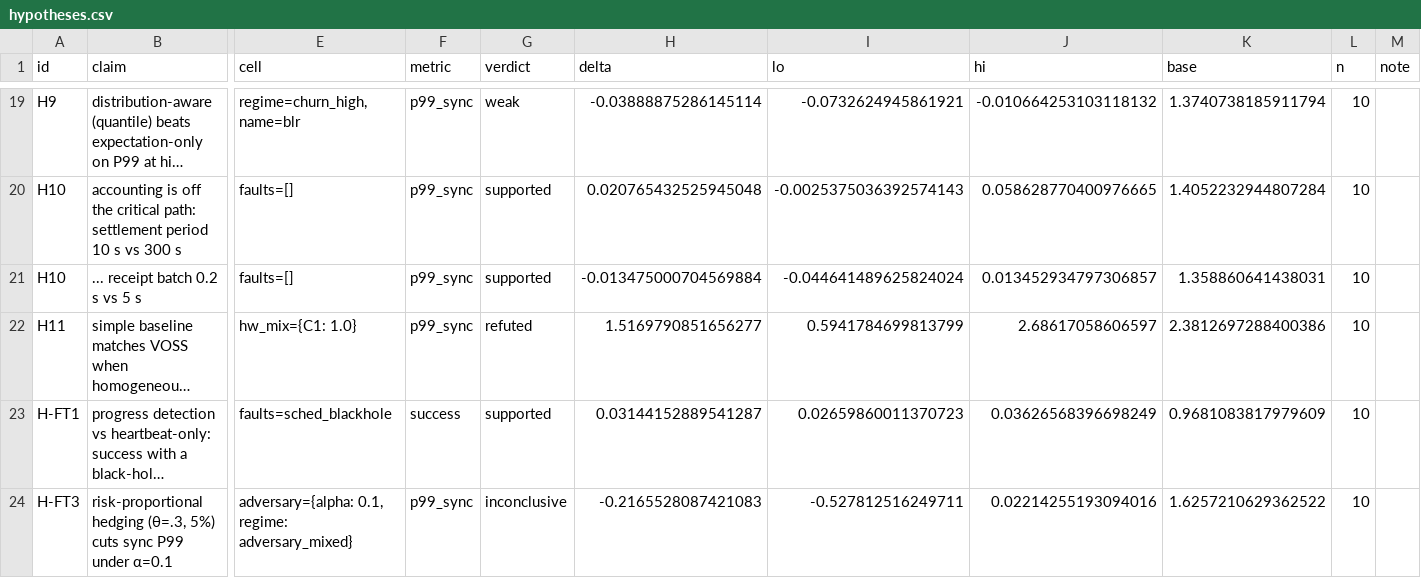
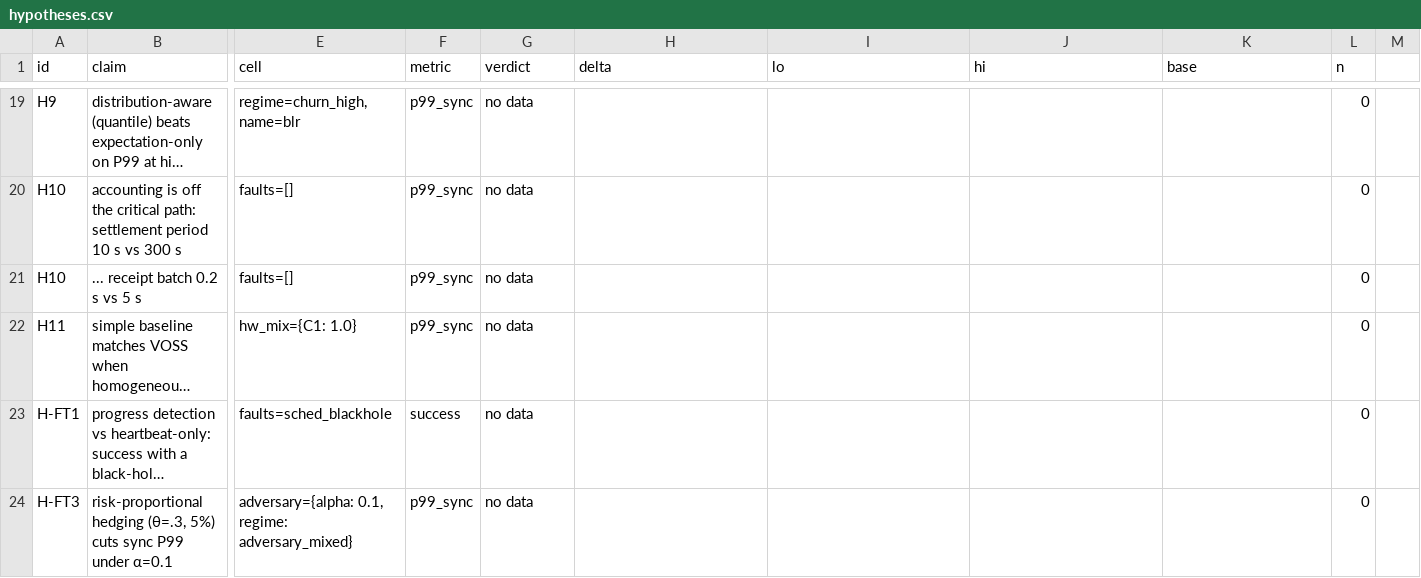
Before and after one commit to aalhadsawane/VOSS, a CSV file: paper/tables/hypotheses.csv, drawn as a sheet; only a part is shown, gaps mark what is left out; long unchanged cells end in …; the diff covers the shown part only; the diff names each change by its address in the sheet, - before the commit and + after, or states it on an @@ line.

```diff
--- a/paper/tables/hypotheses.csv
+++ b/paper/tables/hypotheses.csv
-M1: note
+M1: (empty)
-G19 (verdict): weak
+G19 (verdict): no data
-H19 (delta): -0.03888875286145114
+H19 (delta): (empty)
-I19 (lo): -0.0732624945861921
+I19 (lo): (empty)
-J19 (hi): -0.010664253103118132
+J19 (hi): (empty)
-K19 (base): 1.3740738185911794
+K19 (base): (empty)
-L19:L24 (n): 10
+L19:L24 (n): 0
-G20:G21 (verdict): supported
+G20:G21 (verdict): no data
-H20 (delta): 0.020765432525945048
+H20 (delta): (empty)
-I20 (lo): -0.0025375036392574143
+I20 (lo): (empty)
-J20 (hi): 0.058628770400976665
+J20 (hi): (empty)
-K20 (base): 1.4052232944807284
+K20 (base): (empty)
-H21 (delta): -0.013475000704569884
+H21 (delta): (empty)
-I21 (lo): -0.044641489625824024
+I21 (lo): (empty)
-J21 (hi): 0.013452934797306857
+J21 (hi): (empty)
-K21 (base): 1.358860641438031
+K21 (base): (empty)
-G22 (verdict): refuted
+G22 (verdict): no data
-H22 (delta): 1.5169790851656277
+H22 (delta): (empty)
-I22 (lo): 0.5941784699813799
+I22 (lo): (empty)
-J22 (hi): 2.68617058606597
+J22 (hi): (empty)
-K22 (base): 2.3812697288400386
+K22 (base): (empty)
-G23 (verdict): supported
+G23 (verdict): no data
-H23 (delta): 0.03144152889541287
+H23 (delta): (empty)
-I23 (lo): 0.02659860011370723
+I23 (lo): (empty)
-J23 (hi): 0.03626568396698249
+J23 (hi): (empty)
-K23 (base): 0.9681083817979609
+K23 (base): (empty)
-G24 (verdict): inconclusive
+G24 (verdict): no data
-H24 (delta): -0.2165528087421083
+H24 (delta): (empty)
-I24 (lo): -0.527812516249711
+I24 (lo): (empty)
-J24 (hi): 0.02214255193094016
+J24 (hi): (empty)
-K24 (base): 1.6257210629362522
+K24 (base): (empty)
```
Also changed, not shown: 107 edited cells elsewhere in this file, 10 other files.
